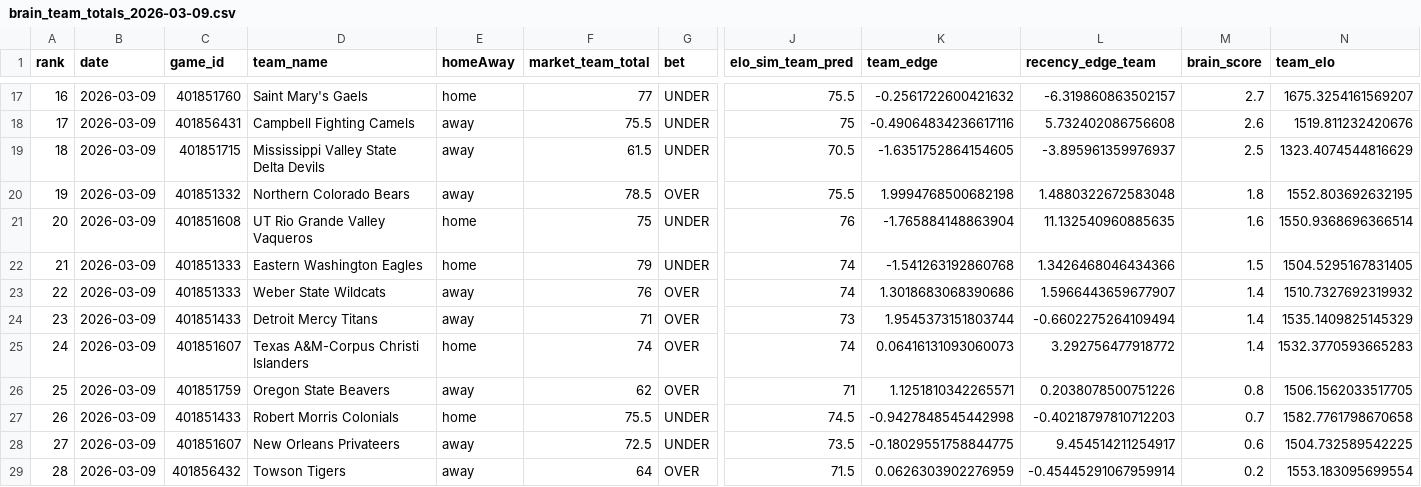
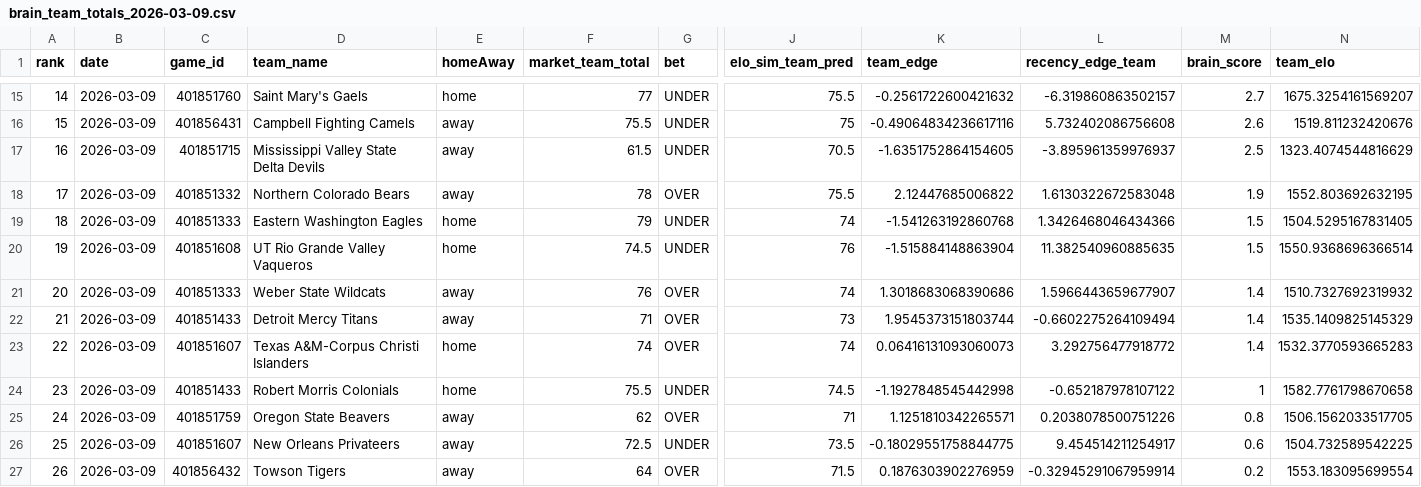
Before and after one commit to CameronBroussard6/cbb-site, a CSV file: data/brain_team_totals_2026-03-09.csv, drawn as a sheet; only a part is shown, gaps mark what is left out; removed rows and columns are numbered as before the commit, all else as after; rows hold the shown columns only; the diff covers the shown part only; the diff names each change by its address in the sheet, - before the commit and + after, or states it on an @@ line.

```diff
--- a/data/brain_team_totals_2026-03-09.csv
+++ b/data/brain_team_totals_2026-03-09.csv
@@ column A (rank) renumbered from row 2 down @@
-F18 (market_team_total): 78.5
+F18 (market_team_total): 78
-K18 (team_edge): 1.9994768500682198
+K18 (team_edge): 2.12447685006822
-L18 (recency_edge_team): 1.4880322672583048
+L18 (recency_edge_team): 1.6130322672583048
-M18 (brain_score): 1.8
+M18 (brain_score): 1.9
-row 21: 20 | 2026-03-09 | 401851608 | UT Rio Grande Valley Vaqueros | home | 75 | UNDER | 76 | -1.765884148863904 | 11.132540960885635 | 1.6 | 1550.9368696366514
+row 20: 19 | 2026-03-09 | 401851608 | UT Rio Grande Valley Vaqueros | home | 74.5 | UNDER | 76 | -1.515884148863904 | 11.382540960885635 | 1.5 | 1550.9368696366514
+row 24: 23 | 2026-03-09 | 401851433 | Robert Morris Colonials | home | 75.5 | UNDER | 74.5 | -1.1927848545442998 | -0.652187978107122 | 1 | 1582.7761798670658
-row 27: 26 | 2026-03-09 | 401851433 | Robert Morris Colonials | home | 75.5 | UNDER | 74.5 | -0.9427848545442998 | -0.40218797810712203 | 0.7 | 1582.7761798670658
-K27 (team_edge): 0.0626303902276959
+K27 (team_edge): 0.1876303902276959
-L27 (recency_edge_team): -0.45445291067959914
+L27 (recency_edge_team): -0.32945291067959914
```
Also changed, not shown: 2 added rows, 4 removed rows and 23 edited cells elsewhere in this file, data/brain_game_totals_2026-03-09.csv, data/brain_spreads_2026-03-09.csv, 10 other files.
